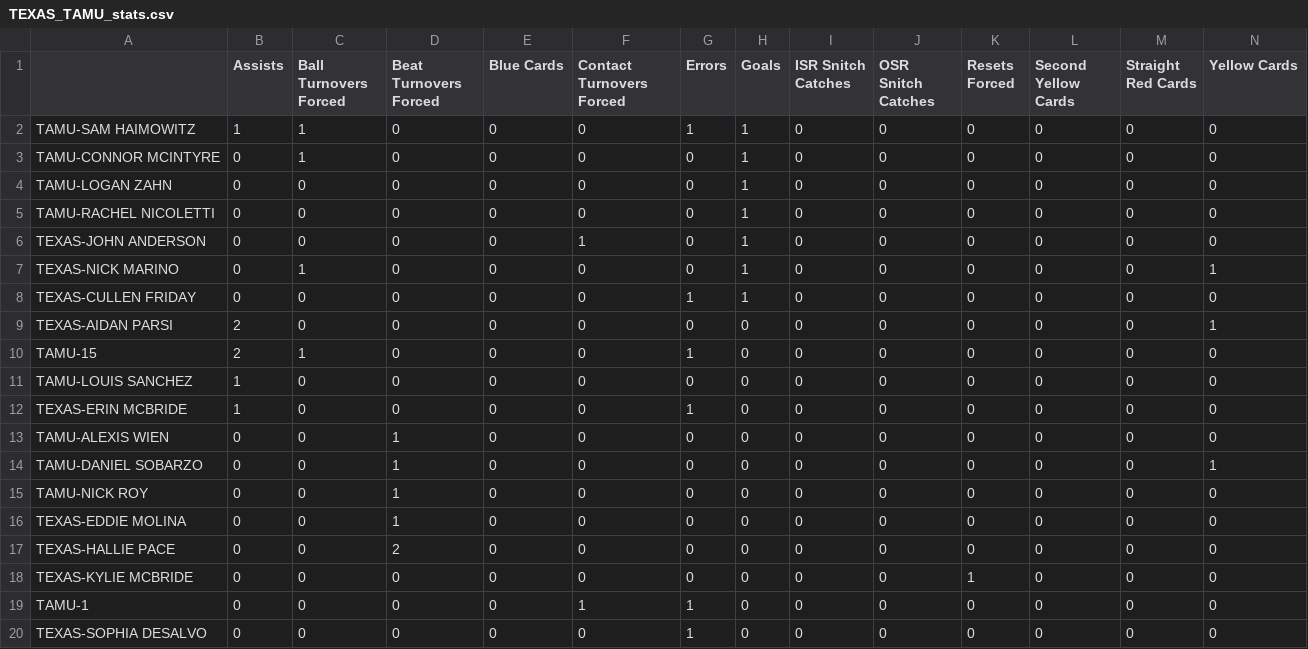
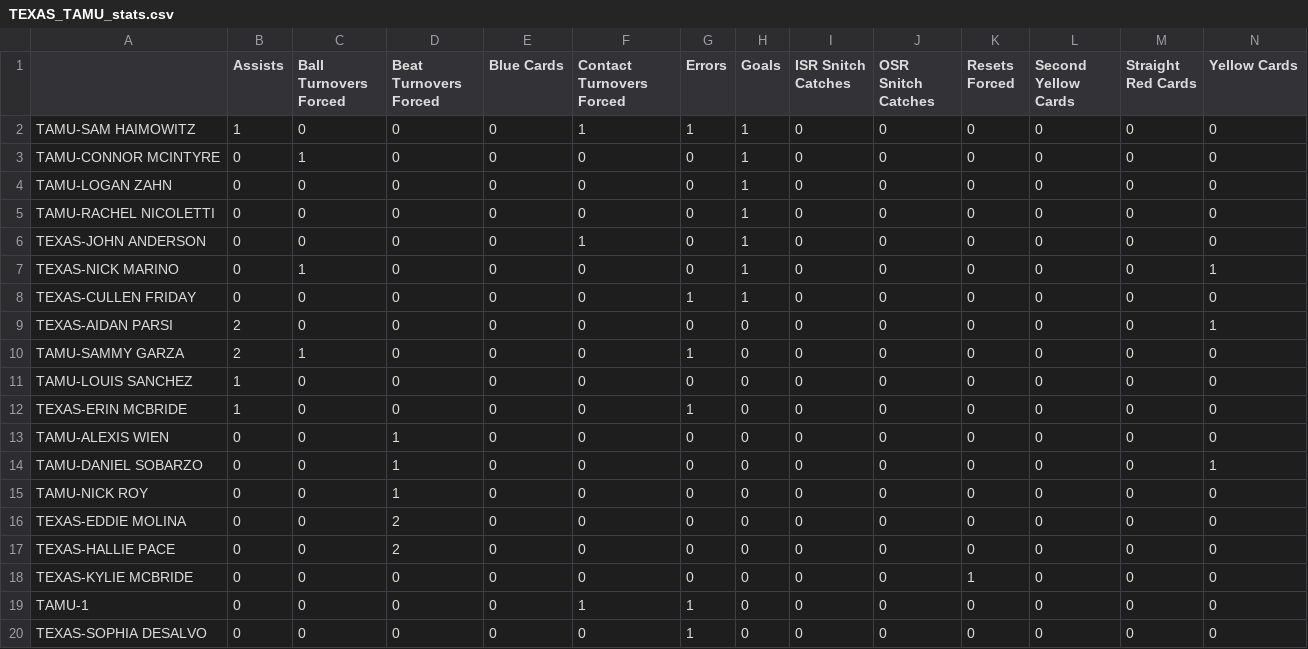
Before and after one commit to raghu-achukola/quidditch, a CSV file: live-stats/11/USQ-Cup/TEXAS_TAMU_stats.csv, drawn as a sheet.

```diff
--- a/live-stats/11/USQ-Cup/TEXAS_TAMU_stats.csv
+++ b/live-stats/11/USQ-Cup/TEXAS_TAMU_stats.csv
@@ -1,3 +1,3 @@
 ,Assists,Ball Turnovers Forced,Beat Turnovers Forced,Blue Cards,Contact Turnovers Forced,Errors,Goals,ISR Snitch Catches,OSR Snitch Catches,Resets Forced,Second Yellow Cards,Straight Red Cards,Yellow Cards
-TAMU-SAM HAIMOWITZ,1,1,0,0,0,1,1,0,0,0,0,0,0
+TAMU-SAM HAIMOWITZ,1,0,0,0,1,1,1,0,0,0,0,0,0
 TAMU-CONNOR MCINTYRE,0,1,0,0,0,0,1,0,0,0,0,0,0
@@ -9,3 +9,3 @@ TEXAS-CULLEN FRIDAY,0,0,0,0,0,1,1,0,0,0,0,0,0
 TEXAS-AIDAN PARSI,2,0,0,0,0,0,0,0,0,0,0,0,1
-TAMU-15,2,1,0,0,0,1,0,0,0,0,0,0,0
+TAMU-SAMMY GARZA,2,1,0,0,0,1,0,0,0,0,0,0,0
 TAMU-LOUIS SANCHEZ,1,0,0,0,0,0,0,0,0,0,0,0,0
@@ -15,3 +15,3 @@ TAMU-DANIEL SOBARZO,0,0,1,0,0,0,0,0,0,0,0,0,1
 TAMU-NICK ROY,0,0,1,0,0,0,0,0,0,0,0,0,0
-TEXAS-EDDIE MOLINA,0,0,1,0,0,0,0,0,0,0,0,0,0
+TEXAS-EDDIE MOLINA,0,0,2,0,0,0,0,0,0,0,0,0,0
 TEXAS-HALLIE PACE,0,0,2,0,0,0,0,0,0,0,0,0,0
```
Also changed, not shown: live-stats/11/USQ-Cup/ASU_ROCHESTER_stats.csv, live-stats/11/USQ-Cup/ROCHESTER_TEXAS_stats.csv, 13 other files.
